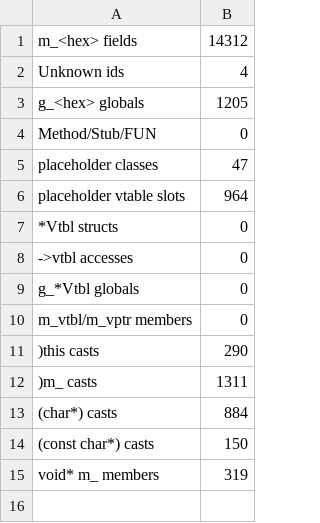
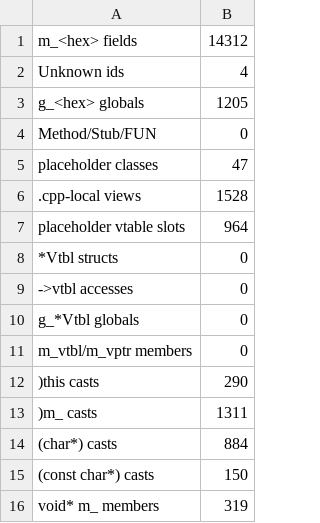
Before and after one commit to sushi-shi/gruntz-decomp, a TSV file: config/cleanliness-baseline.tsv, drawn as a sheet; the diff names each change by its address in the sheet, - before the commit and + after, or states it on an @@ line.

```diff
--- a/config/cleanliness-baseline.tsv
+++ b/config/cleanliness-baseline.tsv
+row 6: .cpp-local views | 1528
```
Also changed, not shown: 2 other files.
